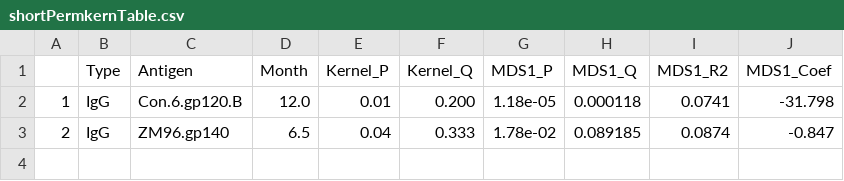
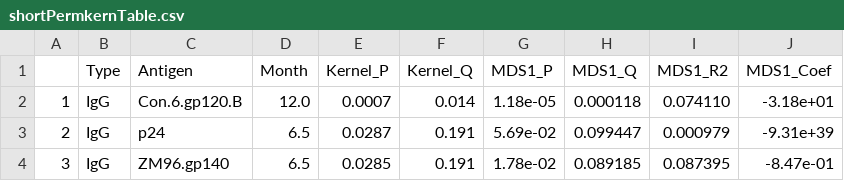
Before and after one commit to cramjaco/Nyvac_096_Microbiome, a CSV file: tables/shortPermkernTable.csv, drawn as a sheet.

```diff
--- a/tables/shortPermkernTable.csv
+++ b/tables/shortPermkernTable.csv
@@ -1,3 +1,4 @@
 "","Type","Antigen","Month","Kernel_P","Kernel_Q","MDS1_P","MDS1_Q","MDS1_R2","MDS1_Coef"
-"1","IgG","Con.6.gp120.B","12.0","0.01","0.200","1.18e-05","0.000118","0.0741","-31.798"
-"2","IgG","ZM96.gp140"," 6.5","0.04","0.333","1.78e-02","0.089185","0.0874"," -0.847"
+"1","IgG","Con.6.gp120.B","12.0","0.0007","0.014","1.18e-05","0.000118","0.074110","-3.18e+01"
+"2","IgG","p24"," 6.5","0.0287","0.191","5.69e-02","0.099447","0.000979","-9.31e+39"
+"3","IgG","ZM96.gp140"," 6.5","0.0285","0.191","1.78e-02","0.089185","0.087395","-8.47e-01"
```
Also changed, not shown: tables/concisePermkernTable.csv, tables/concisePermkernTableGaus.csv, 10 other files.
